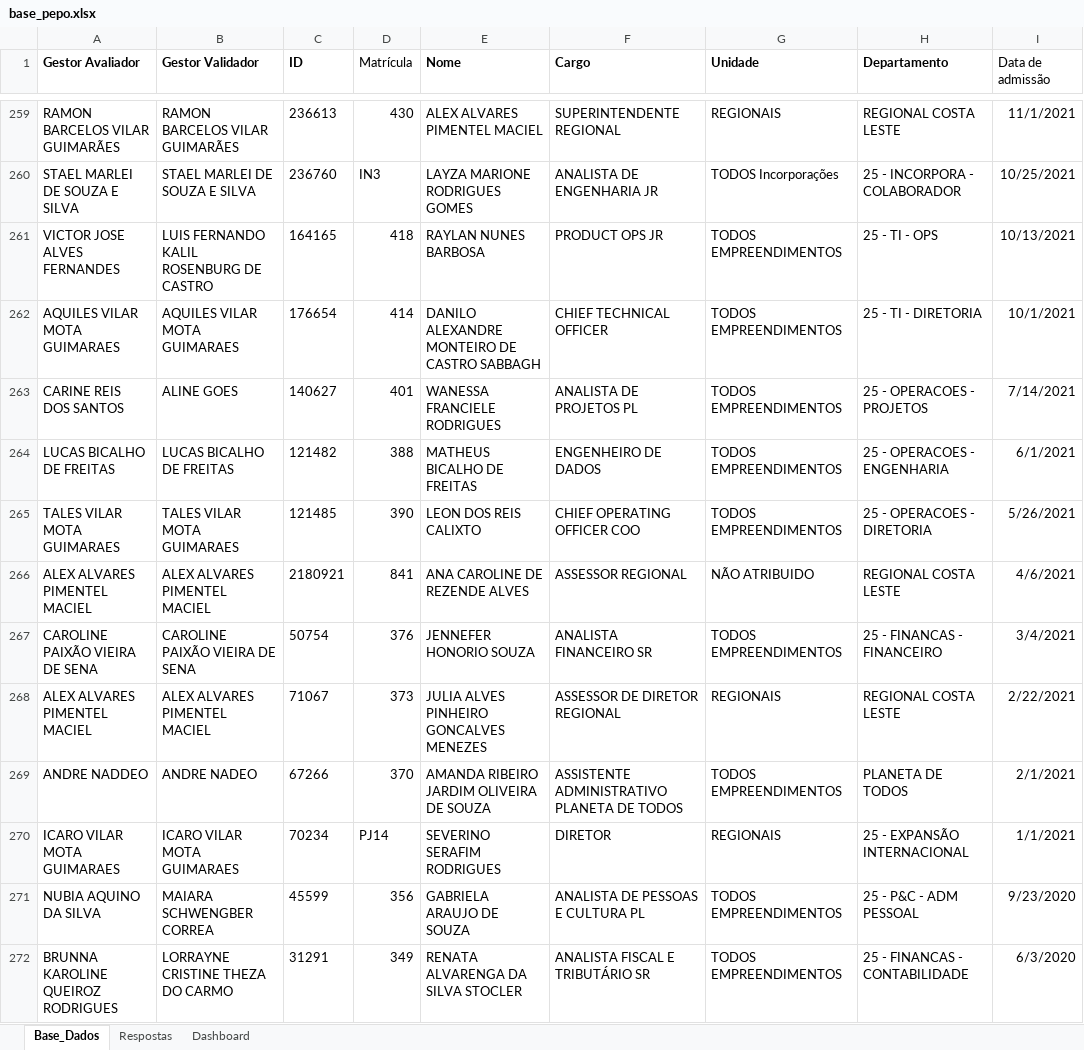
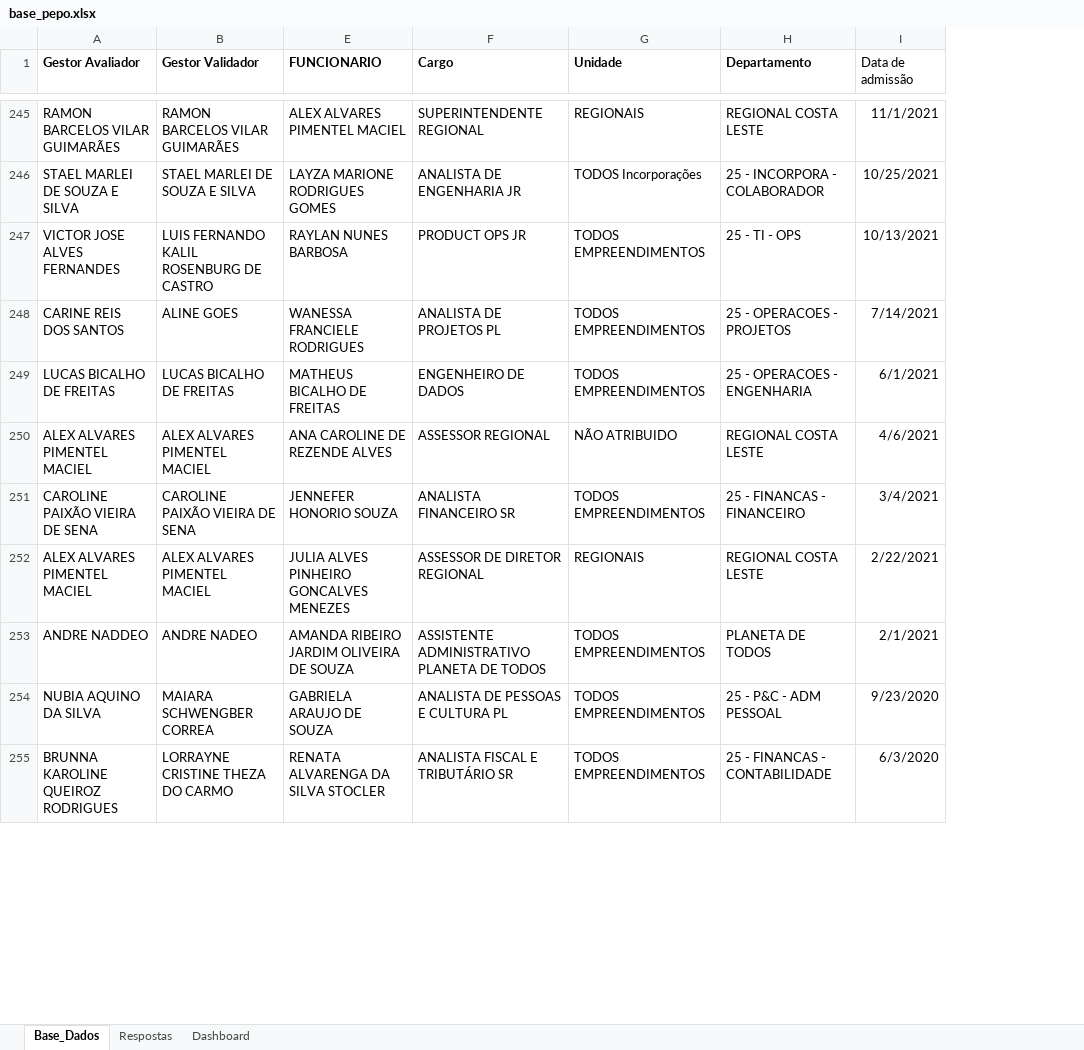
Before and after one commit to peopletodos02/pepo-validacao-2026, an Excel workbook: base_pepo.xlsx, sheet Base_Dados, drawn as a sheet; only a part is shown, gaps mark what is left out; values as stored, in another font and other column widths than the file's, no borders; table styles not drawn; the diff covers the shown part only; the diff names each change by its address in the sheet, - before the commit and + after, or states it on an @@ line.

Commit message:
Add files via upload

```diff
--- a/base_pepo.xlsx (sheet Base_Dados)
+++ b/base_pepo.xlsx (sheet Base_Dados)
@@ column C (ID) hidden, rows 259-261: 236613 | 236760 | 164165; rows 263-264: 140627 | 121482; rows 266-269: 2180921 | 50754 | 71067 | 67266; rows 271-272: 45599 | 31291 @@
@@ column D (Matrícula) hidden, rows 259-261: 430 | IN3 | 418; rows 263-264: 401 | 388; rows 266-269: 841 | 376 | 373 | 370; rows 271-272: 356 | 349 @@
-E1: Nome
+E1: FUNCIONARIO
-row 262: AQUILES VILAR MOTA GUIMARAES | AQUILES VILAR MOTA GUIMARAES | 176654 | 414 | DANILO ALEXANDRE MONTEIRO DE CASTRO SABBAGH | CHIEF TECHNICAL OFFICER | TODOS EMPREENDIMENTOS | 25 - TI - DIRETORIA | 10/1/2021
-row 265: TALES VILAR MOTA GUIMARAES | TALES VILAR MOTA GUIMARAES | 121485 | 390 | LEON DOS REIS CALIXTO | CHIEF OPERATING OFFICER COO | TODOS EMPREENDIMENTOS | 25 - OPERACOES - DIRETORIA | 5/26/2021
-row 270: ICARO VILAR MOTA GUIMARAES | ICARO VILAR MOTA GUIMARAES | 70234 | PJ14 | SEVERINO SERAFIM RODRIGUES | DIRETOR | REGIONAIS | 25 - EXPANSÃO INTERNACIONAL | 1/1/2021
```
Also changed, not shown: 18 removed rows, 1 edited cell and cell formats elsewhere in this sheet, sheet Dashboard, sheet Respostas, hidden cells, charts or pictures.
